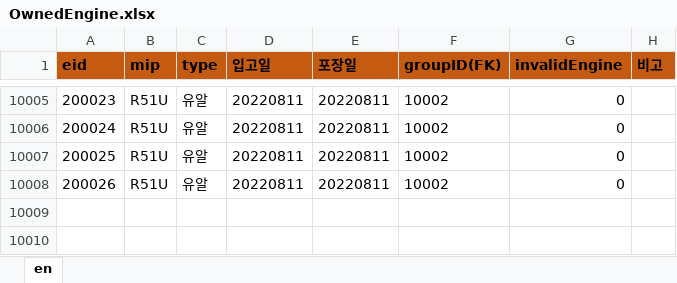
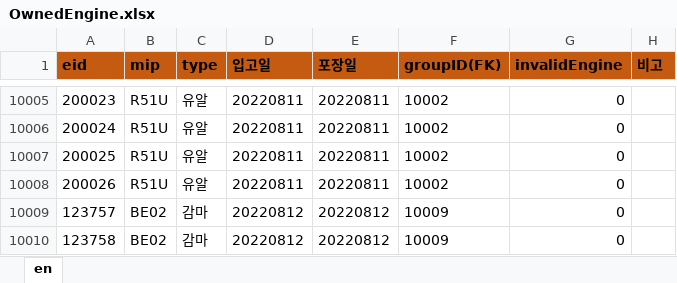
Before and after one commit to Hojun1123/InventoryManagement, an Excel workbook: DB/OwnedEngine.xlsx, sheet en, drawn as a sheet; only a part is shown, gaps mark what is left out; values as stored, in another font and other column widths than the file's, no borders; the diff names each change by its address in the sheet, - before the commit and + after, or states it on an @@ line.

```diff
--- a/DB/OwnedEngine.xlsx (sheet en)
+++ b/DB/OwnedEngine.xlsx (sheet en)
+row 10009: 123757 | BE02 | 감마 | 20220812 | 20220812 | 10009 | 0
+row 10010: 123758 | BE02 | 감마 | 20220812 | 20220812 | 10009 | 0
```
Also changed, not shown: DB/barcode.xlsx, DB/engine.xlsx, 3 other files.
